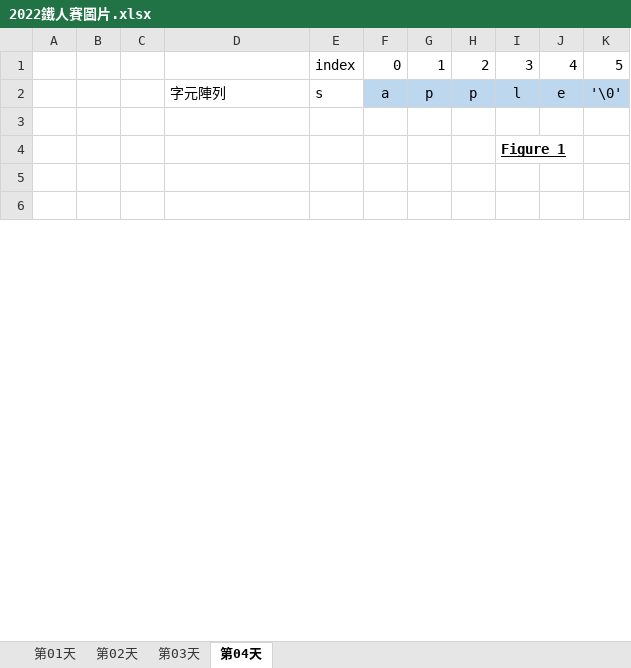
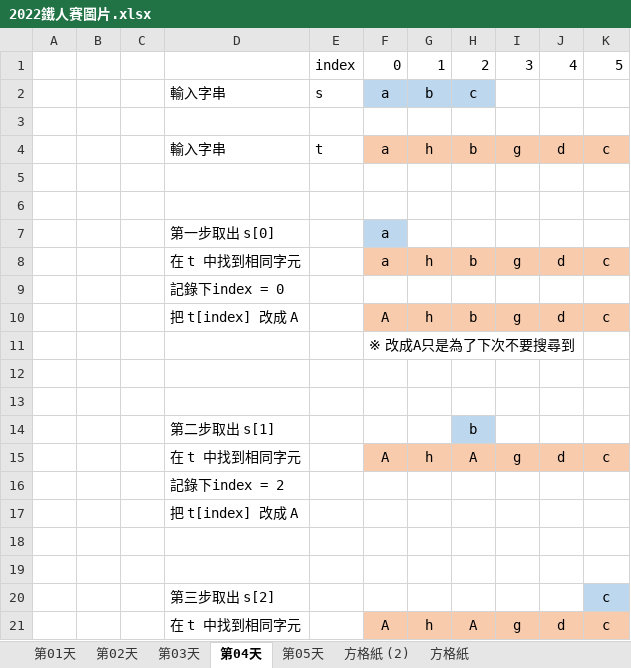
Before and after one commit to Hsu1685/2022-leetcode-75-study-plan, an Excel workbook: ref/2022鐵人賽圖片.xlsx, sheet 第04天, drawn as a sheet; only a part is shown; the shorter side is filled out with more unchanged rows; values as stored, in another font and other column widths than the file's, no borders; charts and pictures not drawn; addresses are those after the commit; the diff covers the shown part only; the diff names each change by its address in the sheet, - before the commit and + after, or states it on an @@ line.

Commit message:
Update 2022鐵人賽圖片.xlsx

```diff
--- a/ref/2022鐵人賽圖片.xlsx (sheet 第04天)
+++ b/ref/2022鐵人賽圖片.xlsx (sheet 第04天)
+sheet tab: 第05天
+sheet tab: 方格紙 (2)
+sheet tab: 方格紙
+row 2:  |  |  | 輸入字串 | s | a | b | c
-row 3:  |  |  | 字元陣列 | s | a | p | p | l | e | '\0'
+row 3: (empty)
-F3:K3 fill: #BDD7EE
+F3:K3 fill: none
+row 4:  |  |  | 輸入字串 | t | a | h | b | g | d | c
+row 5: (empty)
+row 6: (empty)
+row 7:  |  |  | 第一步取出 s[0] |  | a
+row 8:  |  |  | 在 t 中找到相同字元 |  | a | h | b | g | d | c
+row 9:  |  |  | 記錄下index = 0
+row 10:  |  |  | 把 t[index] 改成 A |  | A | h | b | g | d | c
+row 11:  |  |  |  |  | ※ 改成A只是為了下次不要搜尋到
+row 12: (empty)
+row 13: (empty)
+row 14:  |  |  | 第二步取出 s[1] |  |  |  | b
+row 15:  |  |  | 在 t 中找到相同字元 |  | A | h | A | g | d | c
+row 16:  |  |  | 記錄下index = 2
+row 17:  |  |  | 把 t[index] 改成 A
+row 18: (empty)
+row 19: (empty)
+row 20:  |  |  | 第三步取出 s[2] |  |  |  |  |  |  | c
+row 21:  |  |  | 在 t 中找到相同字元 |  | A | h | A | g | d | c
```
Also changed, not shown: 33 added rows, 23 removed rows, 20 edited cells and cell formats elsewhere in this sheet, charts or pictures.
